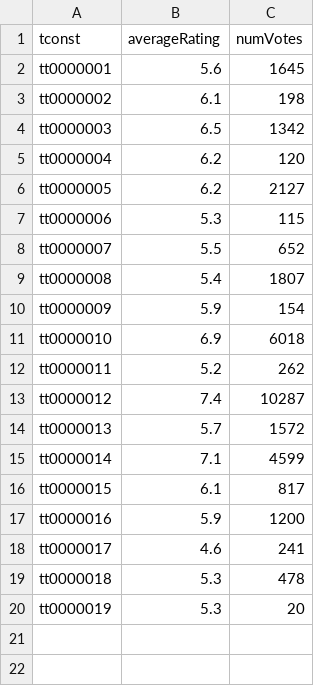
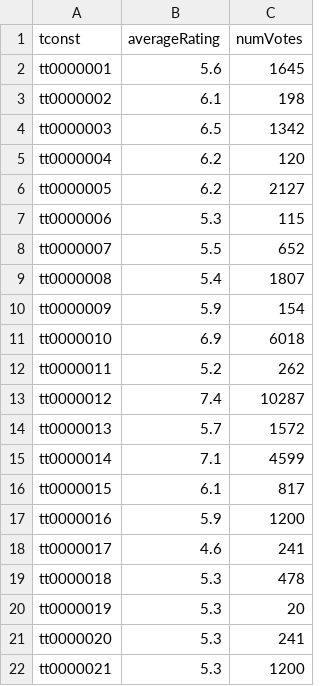
Before and after one commit to WillisYangg/CZ4031, a TSV file: data_small.tsv, drawn as a sheet.

```diff
--- a/data_small.tsv
+++ b/data_small.tsv
@@ -20 +20,3 @@ tt0000018	5.3	478
 tt0000019	5.3	20
+tt0000020	5.3	241
+tt0000021	5.3	1200
```
Also changed, not shown: 5 other files.
